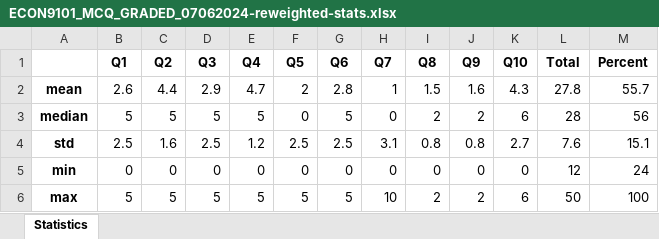
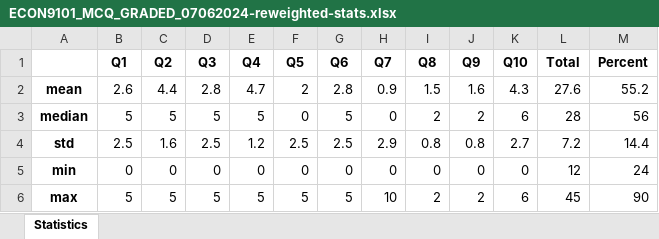
Before and after one commit to phantomachine/MCQ-final, an Excel workbook: ECON9101_MCQ_GRADED_07062024-reweighted-stats.xlsx, sheet Statistics, drawn as a sheet; values as stored, in another font and other column widths than the file's, no borders; the diff names each change by its address in the sheet, - before the commit and + after, or states it on an @@ line.

```diff
--- a/ECON9101_MCQ_GRADED_07062024-reweighted-stats.xlsx (sheet Statistics)
+++ b/ECON9101_MCQ_GRADED_07062024-reweighted-stats.xlsx (sheet Statistics)
-D2 (Q3): 2.9
+D2 (Q3): 2.8
-H2 (Q7): 1
+H2 (Q7): 0.9
-L2 (Total): 27.8
+L2 (Total): 27.6
-M2 (Percent): 55.7
+M2 (Percent): 55.2
-H4 (Q7): 3.1
+H4 (Q7): 2.9
-L4 (Total): 7.6
+L4 (Total): 7.2
-M4 (Percent): 15.1
+M4 (Percent): 14.4
-L6 (Total): 50
+L6 (Total): 45
-M6 (Percent): 100
+M6 (Percent): 90
```
Also changed, not shown: ECON9101_MCQ_GRADED_07062024-reweighted.xlsx, 1 other file.
